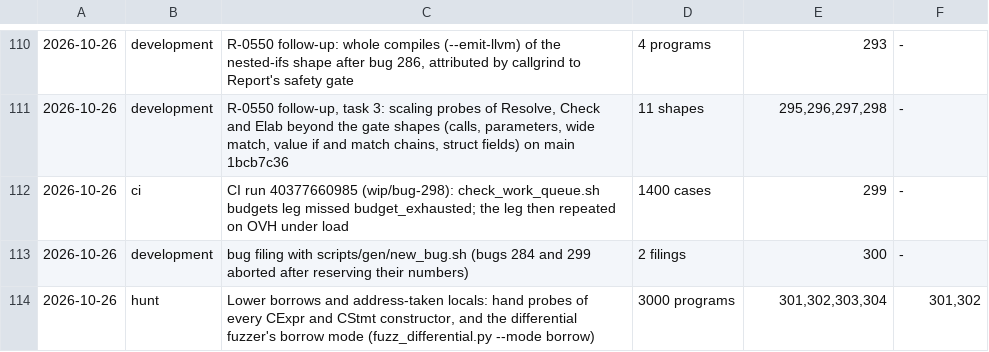
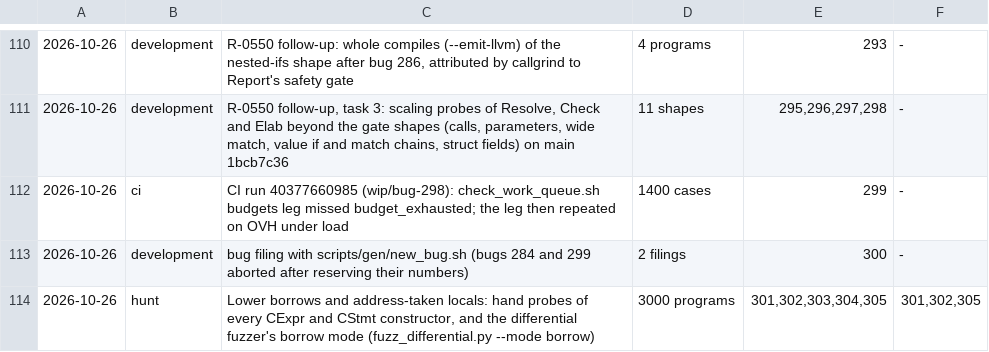
Before and after one commit to unbalancedparentheses/concrete2, a TSV file: docs/bugs/discovery.tsv, drawn as a sheet; only a part is shown, gaps mark what is left out; the diff names each change by its address in the sheet, - before the commit and + after, or states it on an @@ line.

```diff
--- a/docs/bugs/discovery.tsv
+++ b/docs/bugs/discovery.tsv
-E114: 301,302,303,304
+E114: 301,302,303,304,305
-F114: 301,302
+F114: 301,302,305
```
Also changed, not shown: 9 other files.
